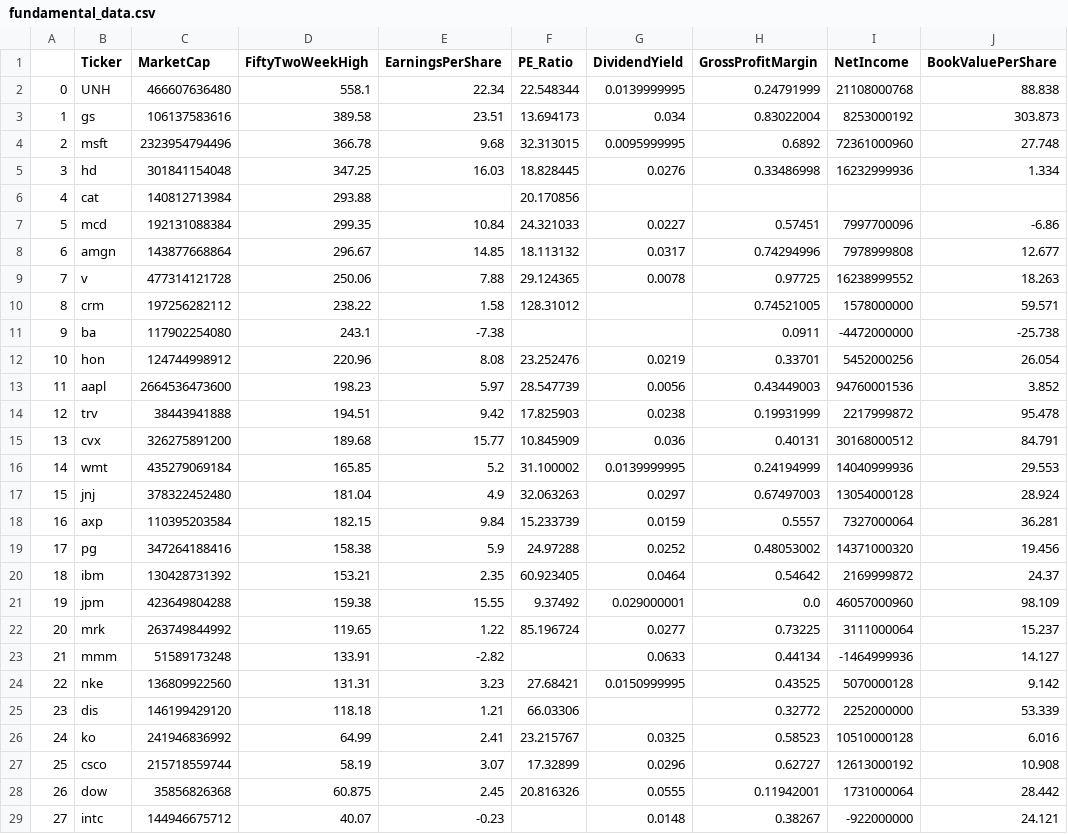
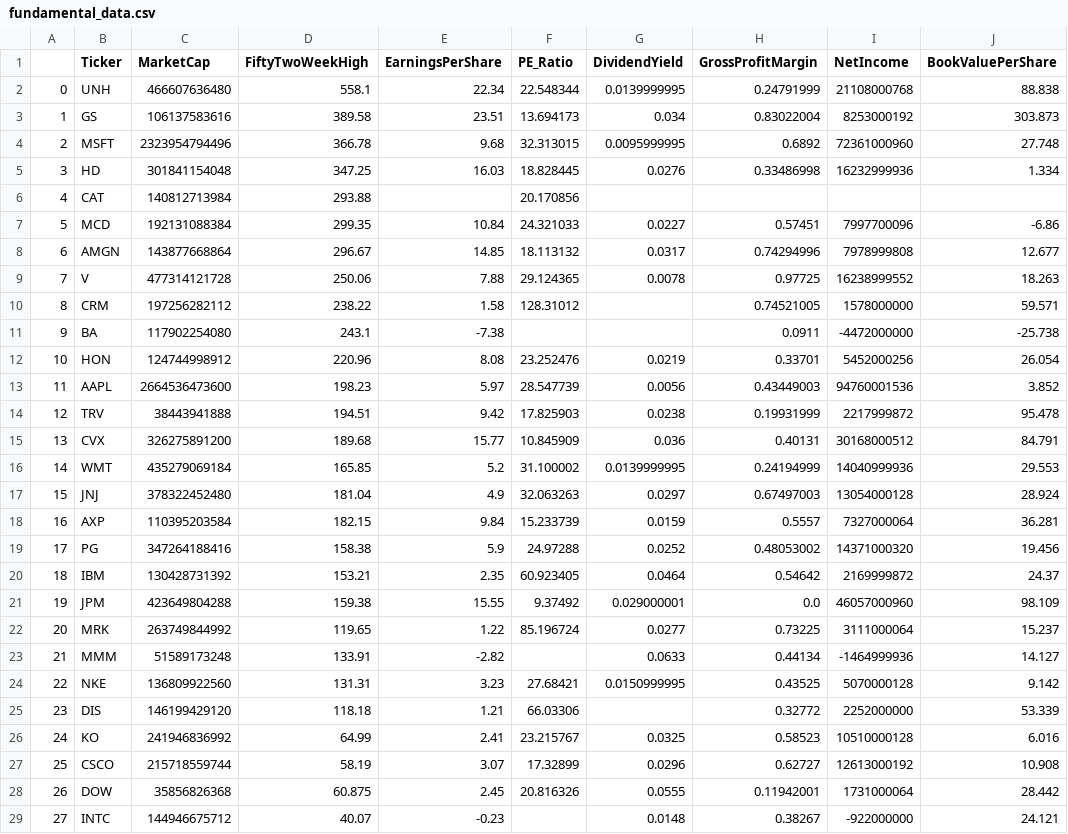
Before and after one commit to akanshark/project3group8, a CSV file: fundamental_data.csv, drawn as a sheet; only a part is shown; the diff covers the shown part only; the diff names each change by its address in the sheet, - before the commit and + after, or states it on an @@ line.

```diff
--- a/fundamental_data.csv
+++ b/fundamental_data.csv
-B3 (Ticker): gs
+B3 (Ticker): GS
-B4 (Ticker): msft
+B4 (Ticker): MSFT
-B5 (Ticker): hd
+B5 (Ticker): HD
-B6 (Ticker): cat
+B6 (Ticker): CAT
-B7 (Ticker): mcd
+B7 (Ticker): MCD
-B8 (Ticker): amgn
+B8 (Ticker): AMGN
-B9 (Ticker): v
+B9 (Ticker): V
-B10 (Ticker): crm
+B10 (Ticker): CRM
-B11 (Ticker): ba
+B11 (Ticker): BA
-B12 (Ticker): hon
+B12 (Ticker): HON
-B13 (Ticker): aapl
+B13 (Ticker): AAPL
-B14 (Ticker): trv
+B14 (Ticker): TRV
-B15 (Ticker): cvx
+B15 (Ticker): CVX
-B16 (Ticker): wmt
+B16 (Ticker): WMT
-B17 (Ticker): jnj
+B17 (Ticker): JNJ
-B18 (Ticker): axp
+B18 (Ticker): AXP
-B19 (Ticker): pg
+B19 (Ticker): PG
-B20 (Ticker): ibm
+B20 (Ticker): IBM
-B21 (Ticker): jpm
+B21 (Ticker): JPM
-B22 (Ticker): mrk
+B22 (Ticker): MRK
-B23 (Ticker): mmm
+B23 (Ticker): MMM
-B24 (Ticker): nke
+B24 (Ticker): NKE
-B25 (Ticker): dis
+B25 (Ticker): DIS
-B26 (Ticker): ko
+B26 (Ticker): KO
-B27 (Ticker): csco
+B27 (Ticker): CSCO
-B28 (Ticker): dow
+B28 (Ticker): DOW
-B29 (Ticker): intc
+B29 (Ticker): INTC
```
Also changed, not shown: 2 edited cells elsewhere in this file, historical_data.csv, 1 other file.
